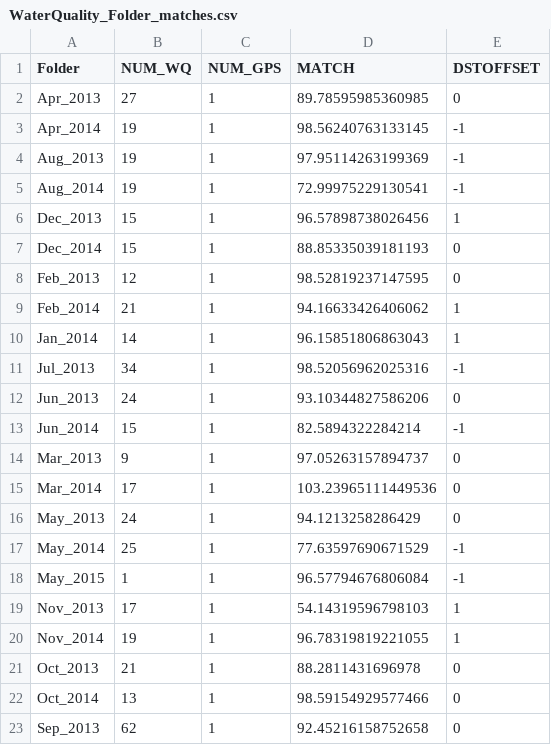
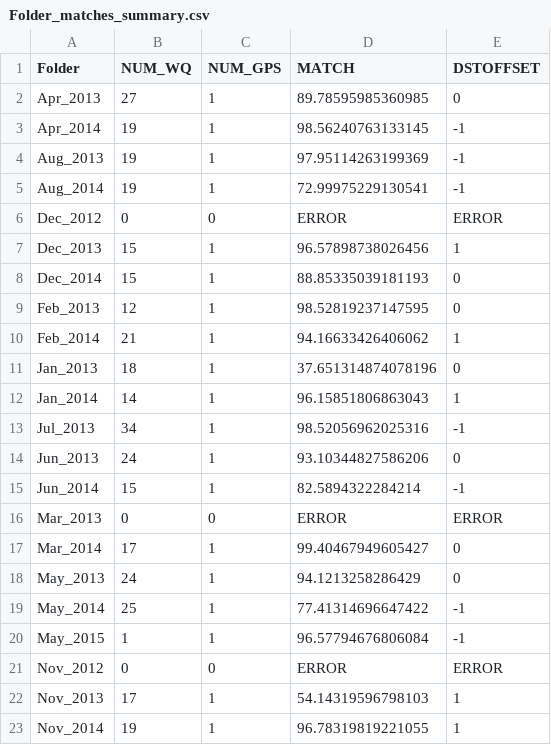
Before and after one commit to ucd-cws/arcproject-wq-processing, a CSV file: wq_gps_match/Folder_matches_summary.csv (was wq_gps_match/WaterQuality_Folder_matches.csv), drawn as a sheet; only a part is shown; the shorter side is filled out with more unchanged rows.

Commit message:
uses pd to write out summary to csv

```diff
--- a/wq_gps_match/WaterQuality_Folder_matches.csv
+++ b/wq_gps_match/Folder_matches_summary.csv
@@ -5,2 +5,3 @@ Aug_2013,19,1,97.95114263199369,-1
 Aug_2014,19,1,72.99975229130541,-1
+Dec_2012,0,0,ERROR,ERROR
 Dec_2013,15,1,96.57898738026456,1
@@ -9,2 +10,3 @@ Feb_2013,12,1,98.52819237147595,0
 Feb_2014,21,1,94.16633426406062,1
+Jan_2013,18,1,37.651314874078196,0
 Jan_2014,14,1,96.15851806863043,1
@@ -13,7 +15,8 @@ Jun_2013,24,1,93.10344827586206,0
 Jun_2014,15,1,82.5894322284214,-1
-Mar_2013,9,1,97.05263157894737,0
-Mar_2014,17,1,103.23965111449536,0
+Mar_2013,0,0,ERROR,ERROR
+Mar_2014,17,1,99.40467949605427,0
 May_2013,24,1,94.1213258286429,0
-May_2014,25,1,77.63597690671529,-1
+May_2014,25,1,77.41314696647422,-1
 May_2015,1,1,96.57794676806084,-1
+Nov_2012,0,0,ERROR,ERROR
 Nov_2013,17,1,54.14319596798103,1
```
Also changed, not shown: 2 other files.
